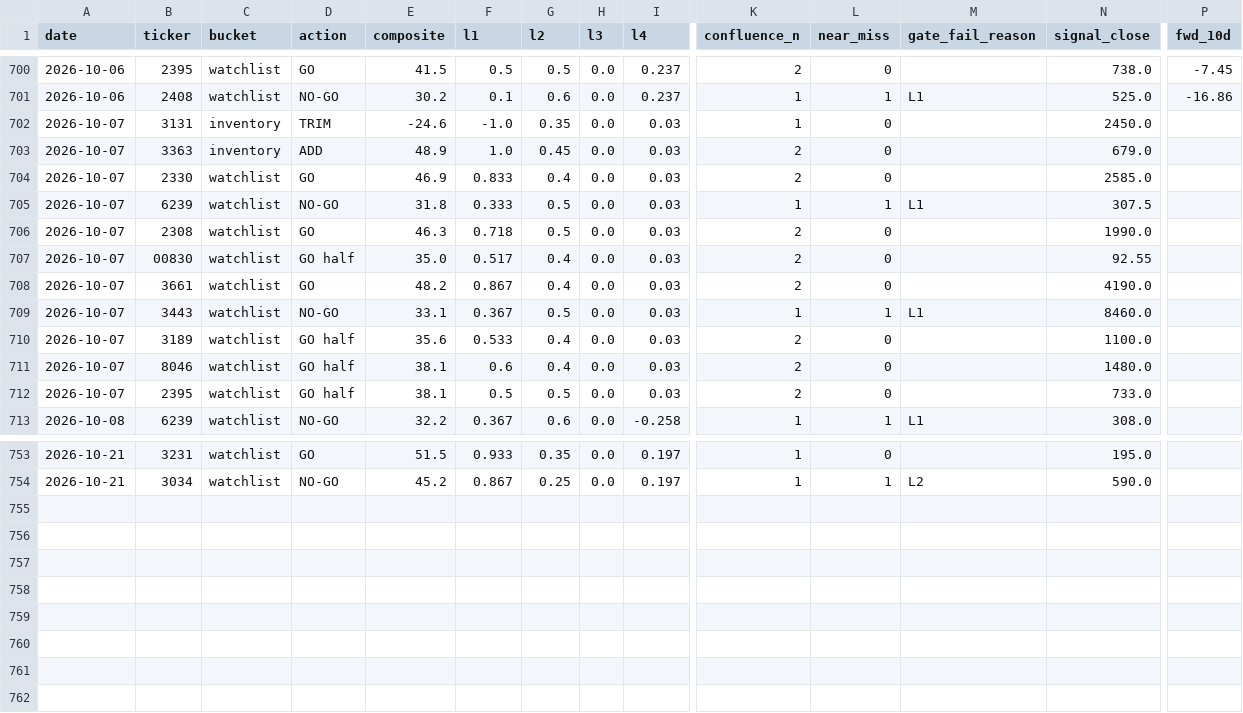
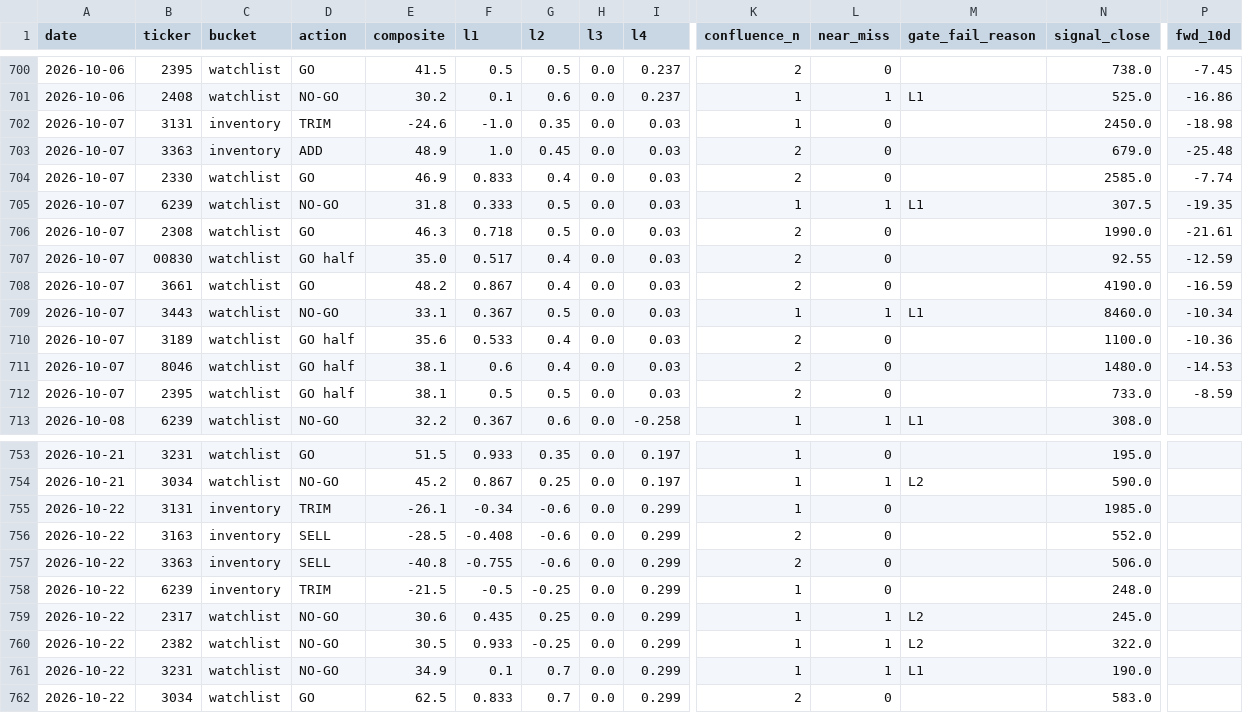
Before and after one commit to freshshine1/twse-dashboard, a CSV file: processed/signal_log.csv, drawn as a sheet; only a part is shown, gaps mark what is left out; rows hold the shown columns only; the diff covers the shown part only; the diff names each change by its address in the sheet, - before the commit and + after, or states it on an @@ line.

```diff
--- a/processed/signal_log.csv
+++ b/processed/signal_log.csv
-P702 (fwd_10d): (empty)
+P702 (fwd_10d): -18.98
-P703 (fwd_10d): (empty)
+P703 (fwd_10d): -25.48
-P704 (fwd_10d): (empty)
+P704 (fwd_10d): -7.74
-P705 (fwd_10d): (empty)
+P705 (fwd_10d): -19.35
-P706 (fwd_10d): (empty)
+P706 (fwd_10d): -21.61
-P707 (fwd_10d): (empty)
+P707 (fwd_10d): -12.59
-P708 (fwd_10d): (empty)
+P708 (fwd_10d): -16.59
-P709 (fwd_10d): (empty)
+P709 (fwd_10d): -10.34
-P710 (fwd_10d): (empty)
+P710 (fwd_10d): -10.36
-P711 (fwd_10d): (empty)
+P711 (fwd_10d): -14.53
-P712 (fwd_10d): (empty)
+P712 (fwd_10d): -8.59
+row 755: 2026-10-22 | 3131 | inventory | TRIM | -26.1 | -0.34 | -0.6 | 0.0 | 0.299 | 1 | 0 |  | 1985.0
+row 756: 2026-10-22 | 3163 | inventory | SELL | -28.5 | -0.408 | -0.6 | 0.0 | 0.299 | 2 | 0 |  | 552.0
+row 757: 2026-10-22 | 3363 | inventory | SELL | -40.8 | -0.755 | -0.6 | 0.0 | 0.299 | 2 | 0 |  | 506.0
+row 758: 2026-10-22 | 6239 | inventory | TRIM | -21.5 | -0.5 | -0.25 | 0.0 | 0.299 | 1 | 0 |  | 248.0
+row 759: 2026-10-22 | 2317 | watchlist | NO-GO | 30.6 | 0.435 | 0.25 | 0.0 | 0.299 | 1 | 1 | L2 | 245.0
+row 760: 2026-10-22 | 2382 | watchlist | NO-GO | 30.5 | 0.933 | -0.25 | 0.0 | 0.299 | 1 | 1 | L2 | 322.0
+row 761: 2026-10-22 | 3231 | watchlist | NO-GO | 34.9 | 0.1 | 0.7 | 0.0 | 0.299 | 1 | 1 | L1 | 190.0
+row 762: 2026-10-22 | 3034 | watchlist | GO | 62.5 | 0.833 | 0.7 | 0.0 | 0.299 | 2 | 0 |  | 583.0
```
Also changed, not shown: 20 edited cells elsewhere in this file, processed/run_log.csv, processed/verdict_log.csv, 6 other files.
